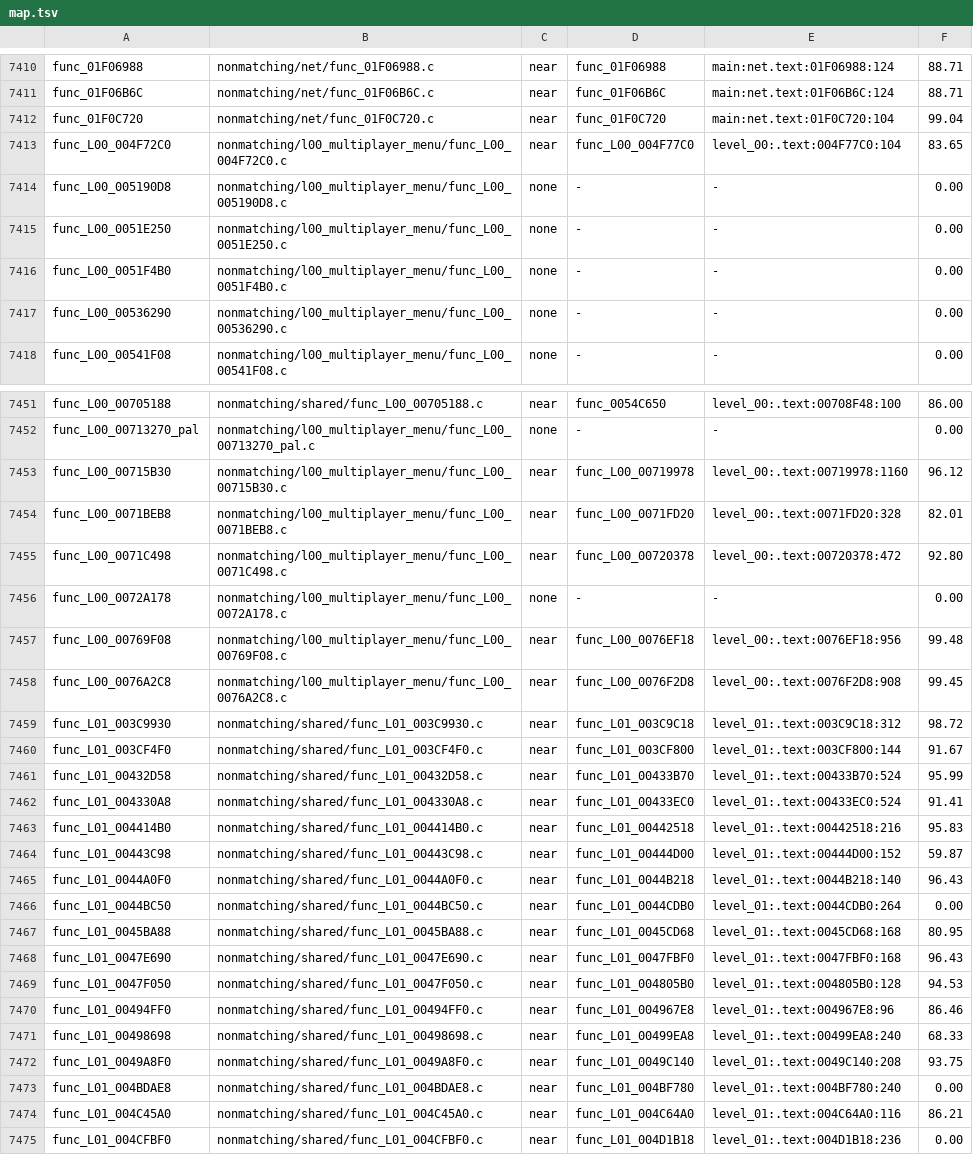
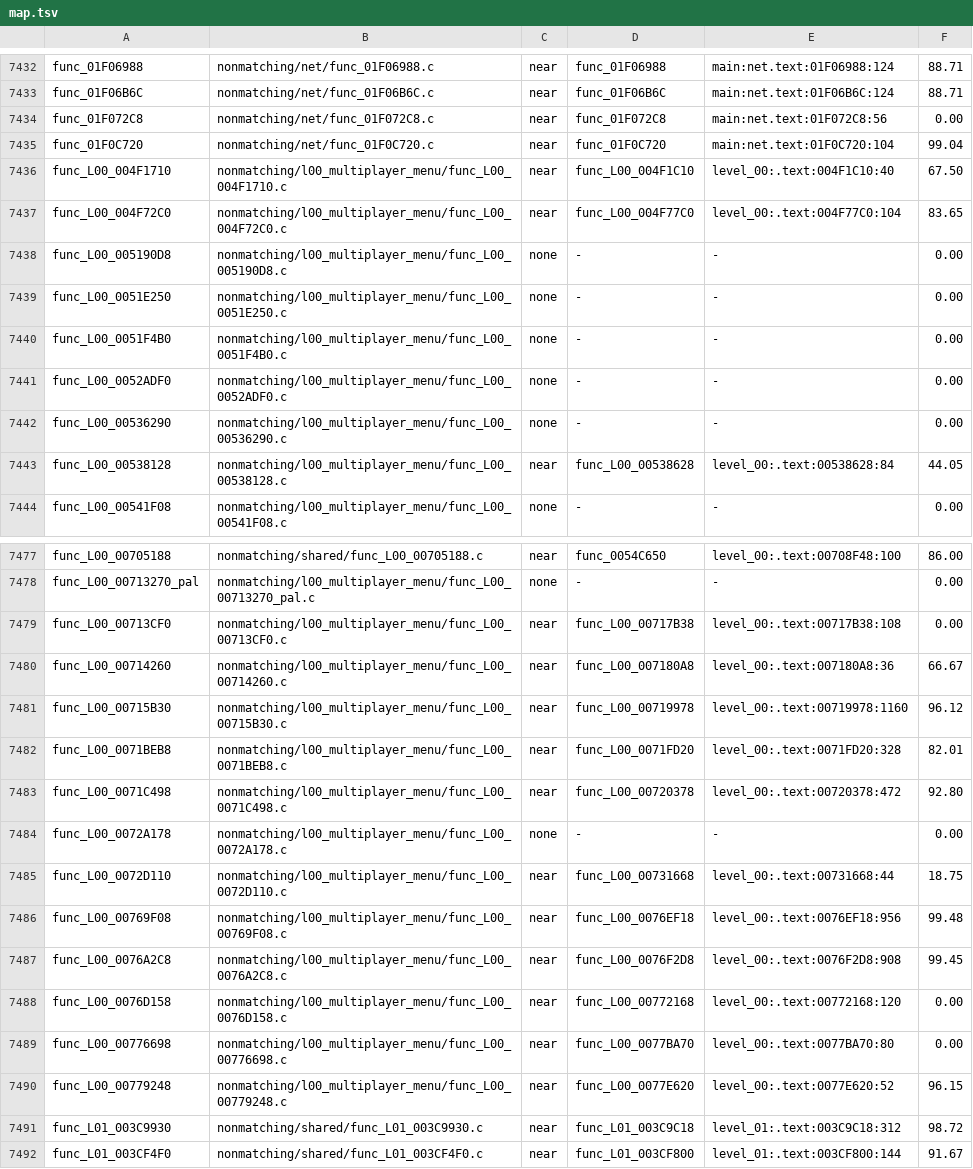
Before and after one commit to OpenRAC/rac4-decomp, a TSV file: config/pal/map.tsv, drawn as a sheet; only a part is shown, gaps mark what is left out; the shorter side is filled out with more unchanged rows; the diff covers the shown part only; the diff names each change by its address in the sheet, - before the commit and + after, or states it on an @@ line.

```diff
--- a/config/pal/map.tsv
+++ b/config/pal/map.tsv
+row 7434: func_01F072C8 | nonmatching/net/func_01F072C8.c | near | func_01F072C8 | main:net.text:01F072C8:56 | 0.00
+row 7436: func_L00_004F1710 | nonmatching/l00_multiplayer_menu/func_L00_004F1710.c | near | func_L00_004F1C10 | level_00:.text:004F1C10:40 | 67.50
+row 7441: func_L00_0052ADF0 | nonmatching/l00_multiplayer_menu/func_L00_0052ADF0.c | none | - | - | 0.00
+row 7443: func_L00_00538128 | nonmatching/l00_multiplayer_menu/func_L00_00538128.c | near | func_L00_00538628 | level_00:.text:00538628:84 | 44.05
+row 7479: func_L00_00713CF0 | nonmatching/l00_multiplayer_menu/func_L00_00713CF0.c | near | func_L00_00717B38 | level_00:.text:00717B38:108 | 0.00
+row 7480: func_L00_00714260 | nonmatching/l00_multiplayer_menu/func_L00_00714260.c | near | func_L00_007180A8 | level_00:.text:007180A8:36 | 66.67
+row 7485: func_L00_0072D110 | nonmatching/l00_multiplayer_menu/func_L00_0072D110.c | near | func_L00_00731668 | level_00:.text:00731668:44 | 18.75
+row 7488: func_L00_0076D158 | nonmatching/l00_multiplayer_menu/func_L00_0076D158.c | near | func_L00_00772168 | level_00:.text:00772168:120 | 0.00
+row 7489: func_L00_00776698 | nonmatching/l00_multiplayer_menu/func_L00_00776698.c | near | func_L00_0077BA70 | level_00:.text:0077BA70:80 | 0.00
+row 7490: func_L00_00779248 | nonmatching/l00_multiplayer_menu/func_L00_00779248.c | near | func_L00_0077E620 | level_00:.text:0077E620:52 | 96.15
```
Also changed, not shown: 23 added rows elsewhere in this file, config/us/map.tsv, 37 other files.
